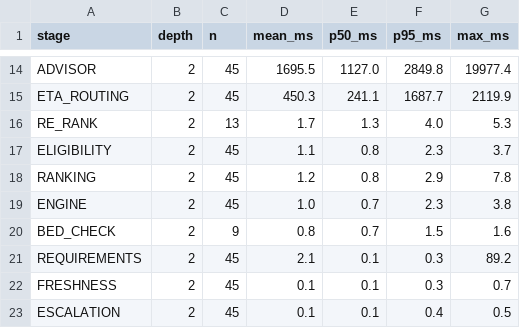
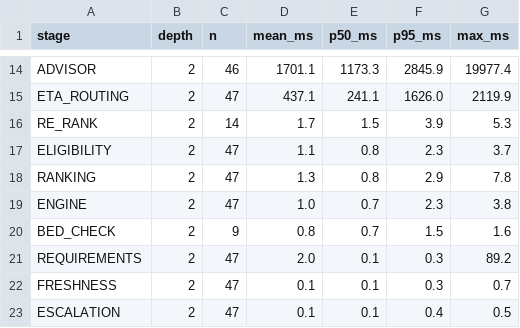
Before and after one commit to aayushbhardwaj2506/cedcs-final-, a CSV file: cedcs-app/evaluation/results/latency_real_stages.csv, drawn as a sheet; only a part is shown, gaps mark what is left out; the diff covers the shown part only; the diff names each change by its address in the sheet, - before the commit and + after, or states it on an @@ line.

```diff
--- a/cedcs-app/evaluation/results/latency_real_stages.csv
+++ b/cedcs-app/evaluation/results/latency_real_stages.csv
-C14 (n): 45
+C14 (n): 46
-D14 (mean_ms): 1695.5
+D14 (mean_ms): 1701.1
-E14 (p50_ms): 1127.0
+E14 (p50_ms): 1173.3
-F14 (p95_ms): 2849.8
+F14 (p95_ms): 2845.9
-C15 (n): 45
+C15 (n): 47
-D15 (mean_ms): 450.3
+D15 (mean_ms): 437.1
-F15 (p95_ms): 1687.7
+F15 (p95_ms): 1626.0
-C16 (n): 13
+C16 (n): 14
-E16 (p50_ms): 1.3
+E16 (p50_ms): 1.5
-F16 (p95_ms): 4.0
+F16 (p95_ms): 3.9
-C17:C19 (n): 45
+C17:C19 (n): 47
-D18 (mean_ms): 1.2
+D18 (mean_ms): 1.3
-C21:C23 (n): 45
+C21:C23 (n): 47
-D21 (mean_ms): 2.1
+D21 (mean_ms): 2.0
```
Also changed, not shown: 39 edited cells elsewhere in this file, 7 other files.
